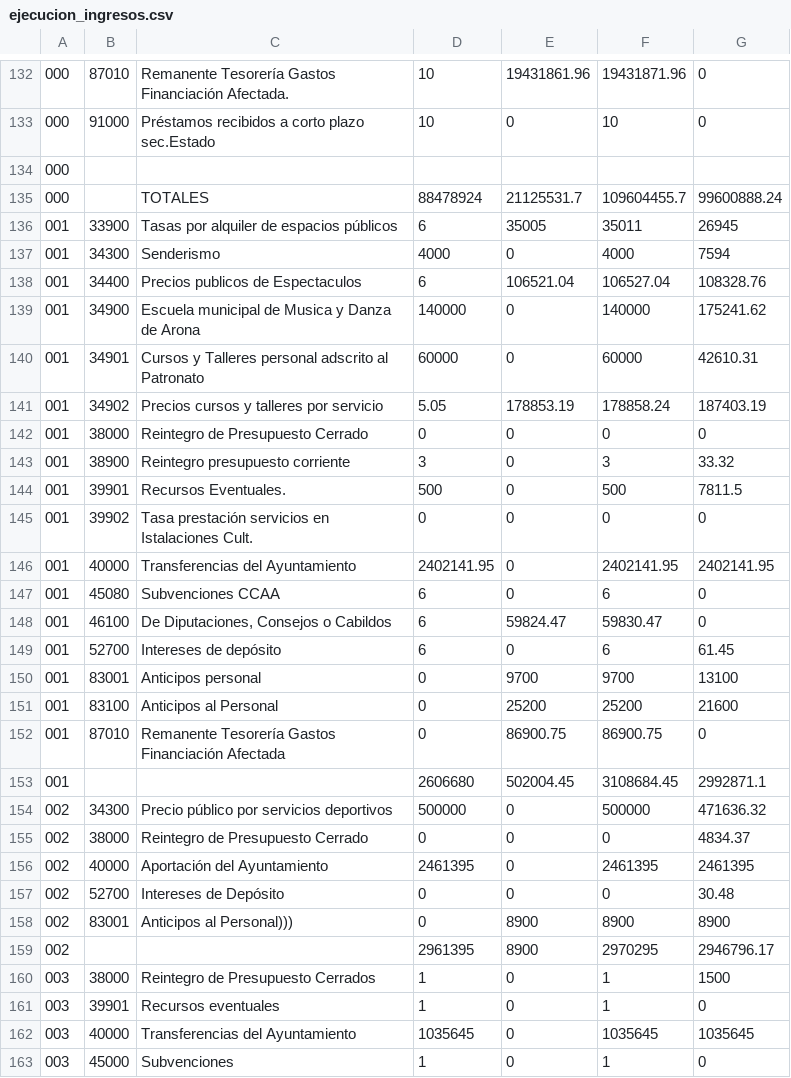
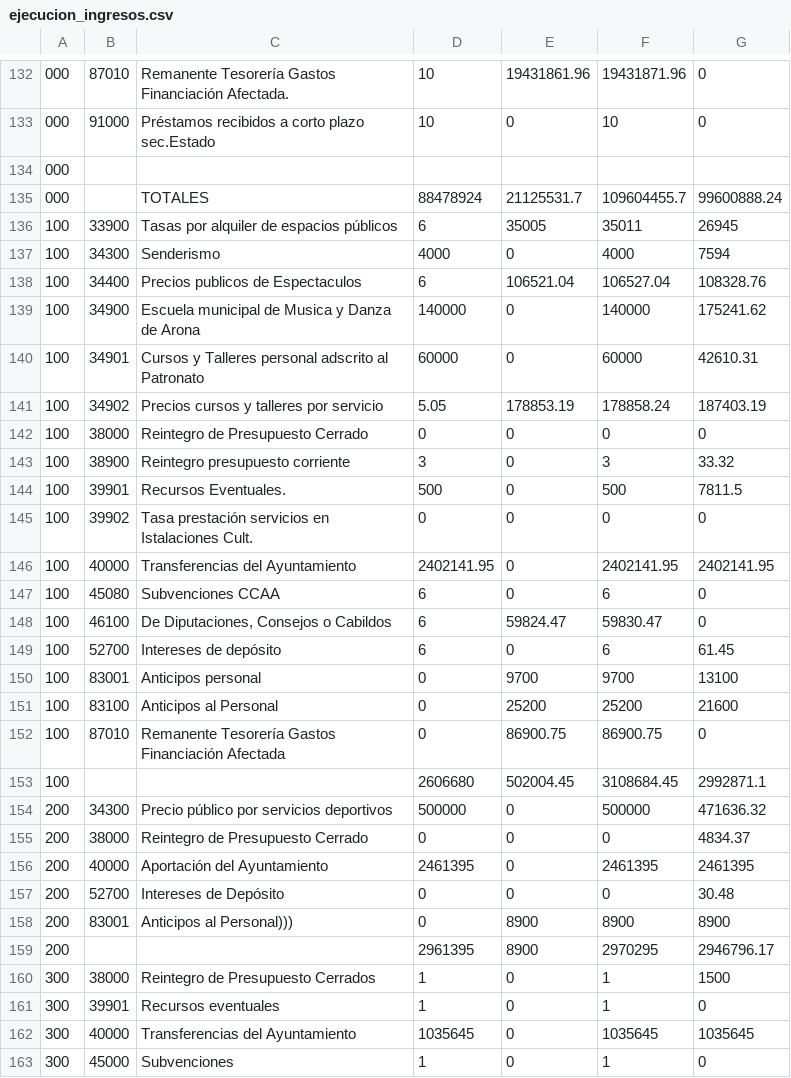
Before and after one commit to civio/presupuesto-arona, a CSV file: data/es/municipio/2015/ejecucion_ingresos.csv, drawn as a sheet; only a part is shown, gaps mark what is left out; the diff covers the shown part only.

```diff
--- a/data/es/municipio/2015/ejecucion_ingresos.csv
+++ b/data/es/municipio/2015/ejecucion_ingresos.csv
@@ -135,29 +135,29 @@
 000,,TOTALES,88478924,21125531.7,109604455.7,99600888.24
-001,33900,Tasas por alquiler de espacios públicos,6,35005,35011,26945
-001,34300,Senderismo,4000,0,4000,7594
-001,34400,Precios publicos de Espectaculos,6,106521.04,106527.04,108328.76
-001,34900,Escuela municipal de Musica y Danza de Arona,140000,0,140000,175241.62
-001,34901,Cursos y Talleres personal adscrito al Patronato,60000,0,60000,42610.31
-001,34902,Precios cursos y talleres por servicio,5.05,178853.19,178858.24,187403.19
-001,38000,Reintegro de Presupuesto Cerrado,0,0,0,0
-001,38900,Reintegro presupuesto corriente,3,0,3,33.32
-001,39901,Recursos Eventuales.,500,0,500,7811.5
-001,39902,Tasa prestación servicios en Istalaciones Cult.,0,0,0,0
-001,40000,Transferencias del Ayuntamiento,2402141.95,0,2402141.95,2402141.95
-001,45080,Subvenciones CCAA,6,0,6,0
-001,46100,"De Diputaciones, Consejos o Cabildos",6,59824.47,59830.47,0
-001,52700,Intereses de depósito,6,0,6,61.45
-001,83001,Anticipos personal,0,9700,9700,13100
-001,83100,Anticipos al Personal,0,25200,25200,21600
-001,87010,Remanente Tesorería Gastos Financiación Afectada,0,86900.75,86900.75,0
-001,,,2606680,502004.45,3108684.45,2992871.1
-002,34300,Precio público por servicios deportivos,500000,0,500000,471636.32
-002,38000,Reintegro de Presupuesto Cerrado,0,0,0,4834.37
-002,40000,Aportación del Ayuntamiento,2461395,0,2461395,2461395
-002,52700,Intereses de Depósito,0,0,0,30.48
-002,83001,Anticipos al Personal))),0,8900,8900,8900
-002,,,2961395,8900,2970295,2946796.17
-003,38000,Reintegro de Presupuesto Cerrados,1,0,1,1500
-003,39901,Recursos eventuales,1,0,1,0
-003,40000,Transferencias del Ayuntamiento,1035645,0,1035645,1035645
-003,45000,Subvenciones,1,0,1,0
+100,33900,Tasas por alquiler de espacios públicos,6,35005,35011,26945
+100,34300,Senderismo,4000,0,4000,7594
+100,34400,Precios publicos de Espectaculos,6,106521.04,106527.04,108328.76
+100,34900,Escuela municipal de Musica y Danza de Arona,140000,0,140000,175241.62
+100,34901,Cursos y Talleres personal adscrito al Patronato,60000,0,60000,42610.31
+100,34902,Precios cursos y talleres por servicio,5.05,178853.19,178858.24,187403.19
+100,38000,Reintegro de Presupuesto Cerrado,0,0,0,0
+100,38900,Reintegro presupuesto corriente,3,0,3,33.32
+100,39901,Recursos Eventuales.,500,0,500,7811.5
+100,39902,Tasa prestación servicios en Istalaciones Cult.,0,0,0,0
+100,40000,Transferencias del Ayuntamiento,2402141.95,0,2402141.95,2402141.95
+100,45080,Subvenciones CCAA,6,0,6,0
+100,46100,"De Diputaciones, Consejos o Cabildos",6,59824.47,59830.47,0
+100,52700,Intereses de depósito,6,0,6,61.45
+100,83001,Anticipos personal,0,9700,9700,13100
+100,83100,Anticipos al Personal,0,25200,25200,21600
+100,87010,Remanente Tesorería Gastos Financiación Afectada,0,86900.75,86900.75,0
+100,,,2606680,502004.45,3108684.45,2992871.1
+200,34300,Precio público por servicios deportivos,500000,0,500000,471636.32
+200,38000,Reintegro de Presupuesto Cerrado,0,0,0,4834.37
+200,40000,Aportación del Ayuntamiento,2461395,0,2461395,2461395
+200,52700,Intereses de Depósito,0,0,0,30.48
+200,83001,Anticipos al Personal))),0,8900,8900,8900
+200,,,2961395,8900,2970295,2946796.17
+300,38000,Reintegro de Presupuesto Cerrados,1,0,1,1500
+300,39901,Recursos eventuales,1,0,1,0
+300,40000,Transferencias del Ayuntamiento,1035645,0,1035645,1035645
+300,45000,Subvenciones,1,0,1,0
```
Also changed, not shown: 15 edited cells elsewhere in this file, data/es/clasificacion_organica.csv, data/es/municipio/2013/ejecucion_ingresos.csv, 2 other files.
